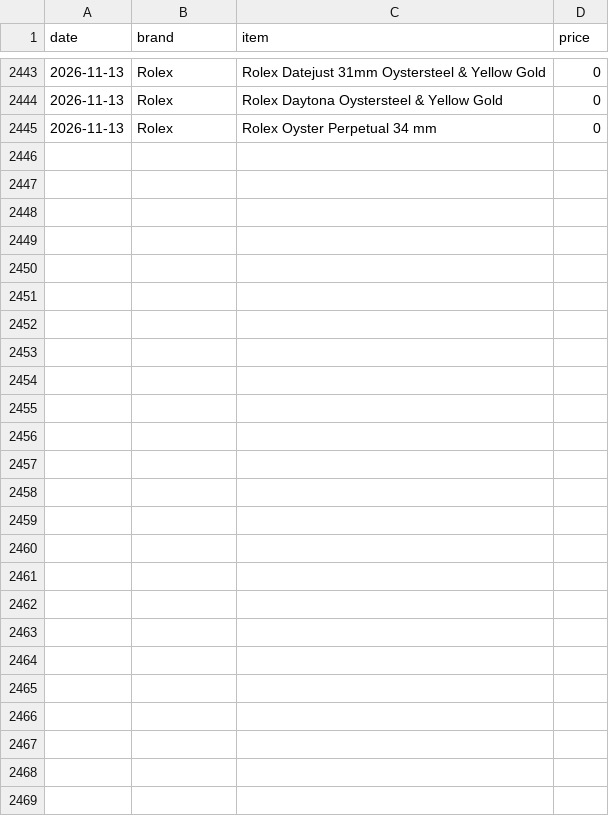
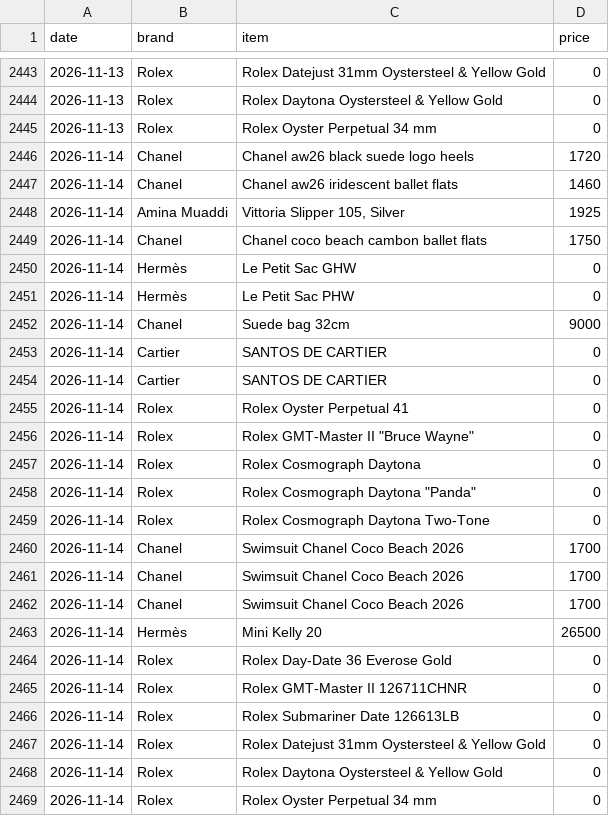
Before and after one commit to elibarzvi/demand-desk, a CSV file: data/exports/mirror-inventory-priced.csv, drawn as a sheet; only a part is shown, gaps mark what is left out.

```diff
--- a/data/exports/mirror-inventory-priced.csv
+++ b/data/exports/mirror-inventory-priced.csv
@@ -2445 +2445,25 @@ date,brand,item,price
 2026-11-13,Rolex,Rolex Oyster Perpetual 34 mm,0
+2026-11-14,Chanel,Chanel aw26 black suede logo heels,1720
+2026-11-14,Chanel,Chanel aw26 iridescent ballet flats,1460
+2026-11-14,Amina Muaddi,"Vittoria Slipper 105, Silver",1925
+2026-11-14,Chanel,Chanel coco beach cambon ballet flats,1750
+2026-11-14,Hermès,Le Petit Sac GHW,0
+2026-11-14,Hermès,Le Petit Sac PHW,0
+2026-11-14,Chanel,Suede bag 32cm,9000
+2026-11-14,Cartier,SANTOS DE CARTIER,0
+2026-11-14,Cartier,SANTOS DE CARTIER,0
+2026-11-14,Rolex,Rolex Oyster Perpetual 41,0
+2026-11-14,Rolex,"Rolex GMT-Master II ""Bruce Wayne""",0
+2026-11-14,Rolex,Rolex Cosmograph Daytona,0
+2026-11-14,Rolex,"Rolex Cosmograph Daytona ""Panda""",0
+2026-11-14,Rolex,Rolex Cosmograph Daytona Two-Tone,0
+2026-11-14,Chanel,Swimsuit Chanel Coco Beach 2026,1700
+2026-11-14,Chanel,Swimsuit Chanel Coco Beach 2026,1700
+2026-11-14,Chanel,Swimsuit Chanel Coco Beach 2026,1700
+2026-11-14,Hermès,Mini Kelly 20,26500
+2026-11-14,Rolex,Rolex Day-Date 36 Everose Gold,0
+2026-11-14,Rolex,Rolex GMT-Master II 126711CHNR,0
+2026-11-14,Rolex,Rolex Submariner Date 126613LB,0
+2026-11-14,Rolex,Rolex Datejust 31mm Oystersteel & Yellow Gold,0
+2026-11-14,Rolex,Rolex Daytona Oystersteel & Yellow Gold,0
+2026-11-14,Rolex,Rolex Oyster Perpetual 34 mm,0
```
Also changed, not shown: data/exports/fashionphile-condition.csv, data/exports/indices-search-rank.csv, 32 other files.
